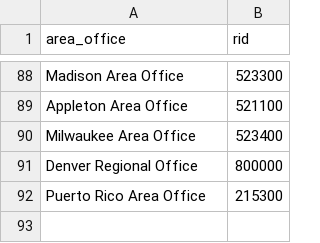
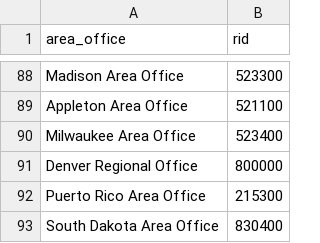
Before and after one commit to oshadatasci/tsoan, a CSV file: data/areaoffice_to_rid_lookup.csv, drawn as a sheet; only a part is shown, gaps mark what is left out; the diff names each change by its address in the sheet, - before the commit and + after, or states it on an @@ line.

Commit message:
add south dakota area office

```diff
--- a/data/areaoffice_to_rid_lookup.csv
+++ b/data/areaoffice_to_rid_lookup.csv
+row 93: South Dakota Area Office | 830400
```
